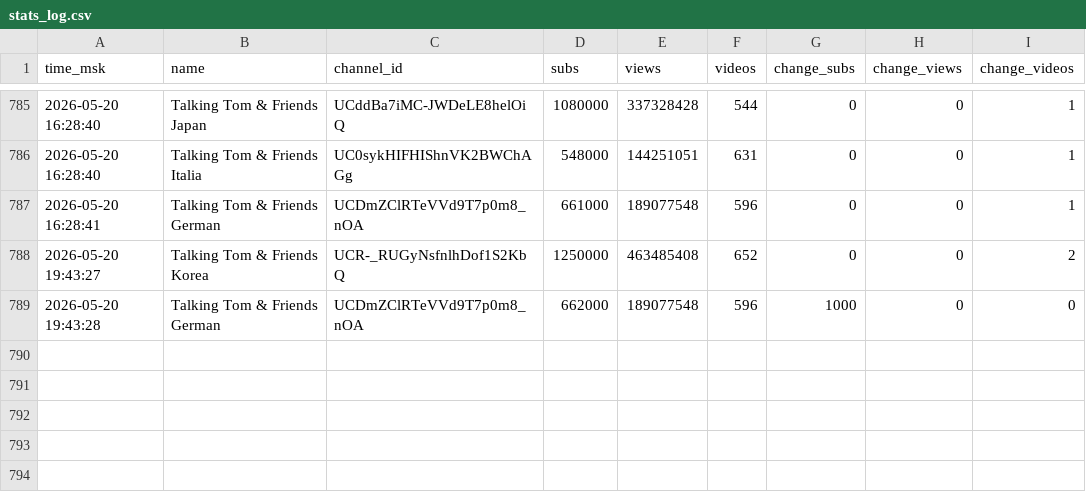
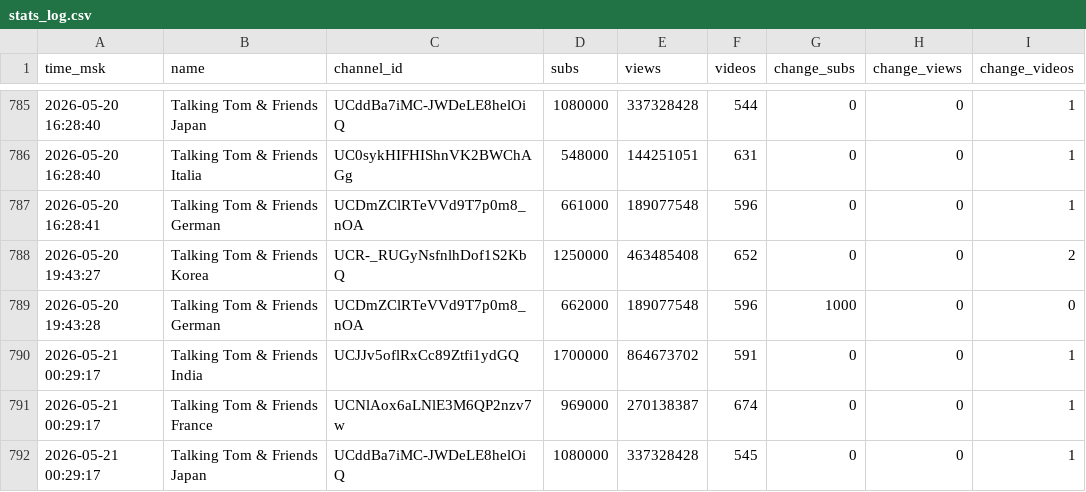
Before and after one commit to PozzisMine/TalkingFriendsStats, a CSV file: stats_log.csv, drawn as a sheet; only a part is shown, gaps mark what is left out; the diff names each change by its address in the sheet, - before the commit and + after, or states it on an @@ line.

```diff
--- a/stats_log.csv
+++ b/stats_log.csv
+row 790: 2026-05-21 00:29:17 | Talking Tom & Friends India | UCJJv5oflRxCc89Ztfi1ydGQ | 1700000 | 864673702 | 591 | 0 | 0 | 1
+row 791: 2026-05-21 00:29:17 | Talking Tom & Friends France | UCNlAox6aLNlE3M6QP2nzv7w | 969000 | 270138387 | 674 | 0 | 0 | 1
+row 792: 2026-05-21 00:29:17 | Talking Tom & Friends Japan | UCddBa7iMC-JWDeLE8helOiQ | 1080000 | 337328428 | 545 | 0 | 0 | 1
```
Also changed, not shown: 1 other file.
